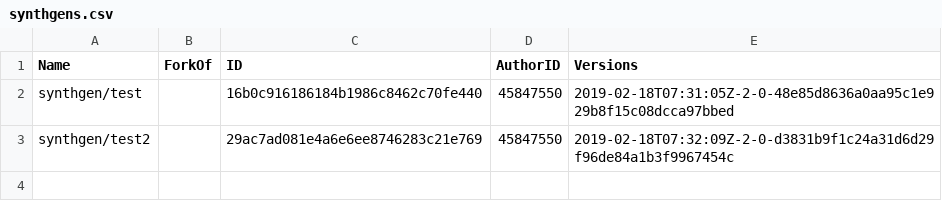
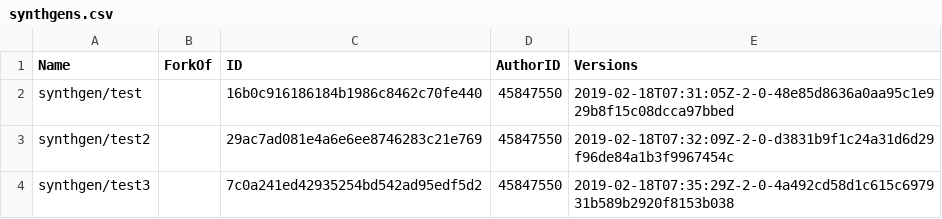
Before and after one commit to procedgen/procedgen.github.io, a CSV file: index/synthgens.csv, drawn as a sheet.

Commit message:
Updated file index/synthgens.csv

```diff
--- a/index/synthgens.csv
+++ b/index/synthgens.csv
@@ -3 +3,2 @@ synthgen/test,,16b0c916186184b1986c8462c70fe440,45847550,2019-02-18T07:31:05Z-2-
 synthgen/test2,,29ac7ad081e4a6e6ee8746283c21e769,45847550,2019-02-18T07:32:09Z-2-0-d3831b9f1c24a31d6d29f96de84a1b3f9967454c
+synthgen/test3,,7c0a241ed42935254bd542ad95edf5d2,45847550,2019-02-18T07:35:29Z-2-0-4a492cd58d1c615c697931b589b2920f8153b038
```
